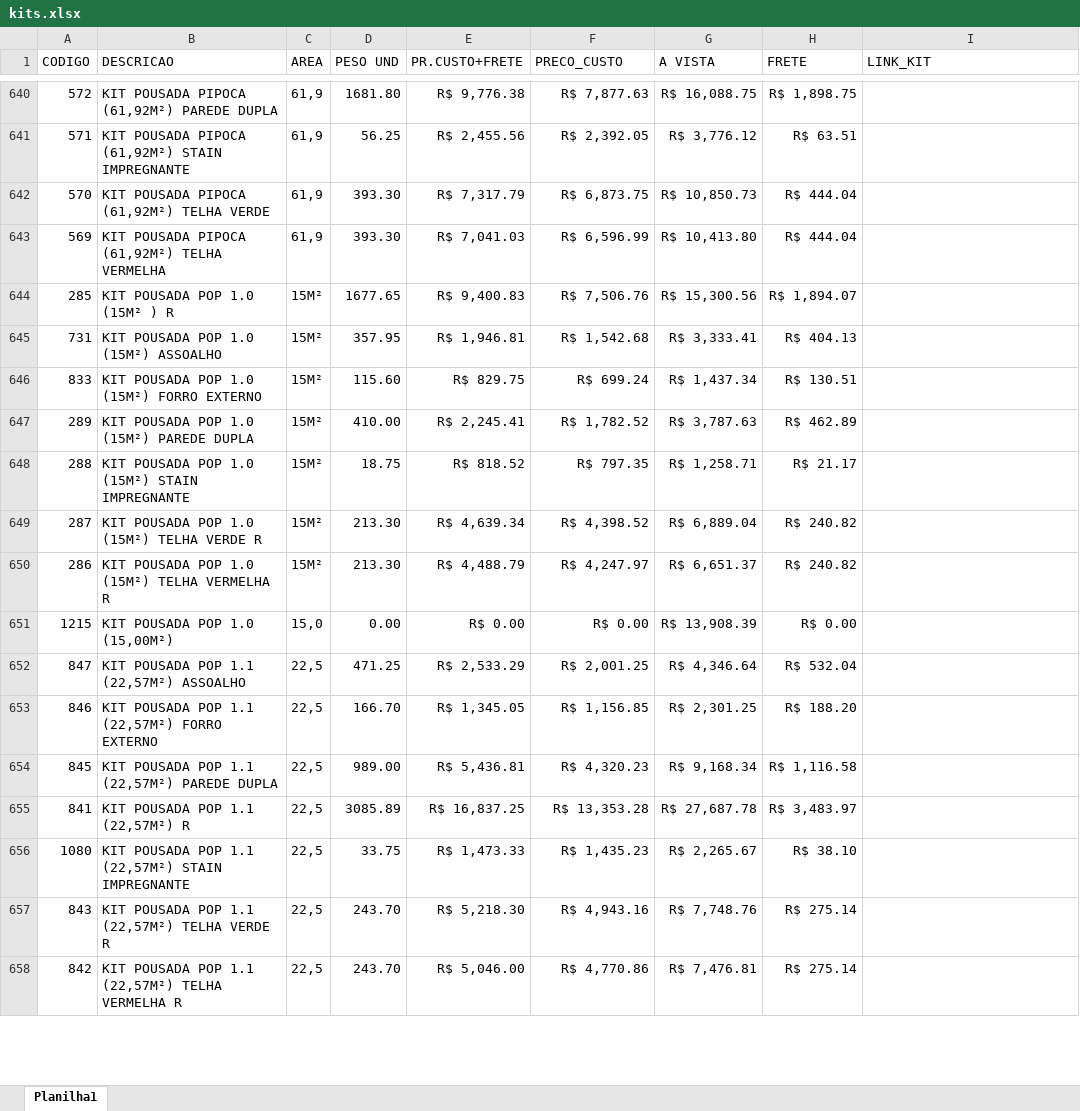
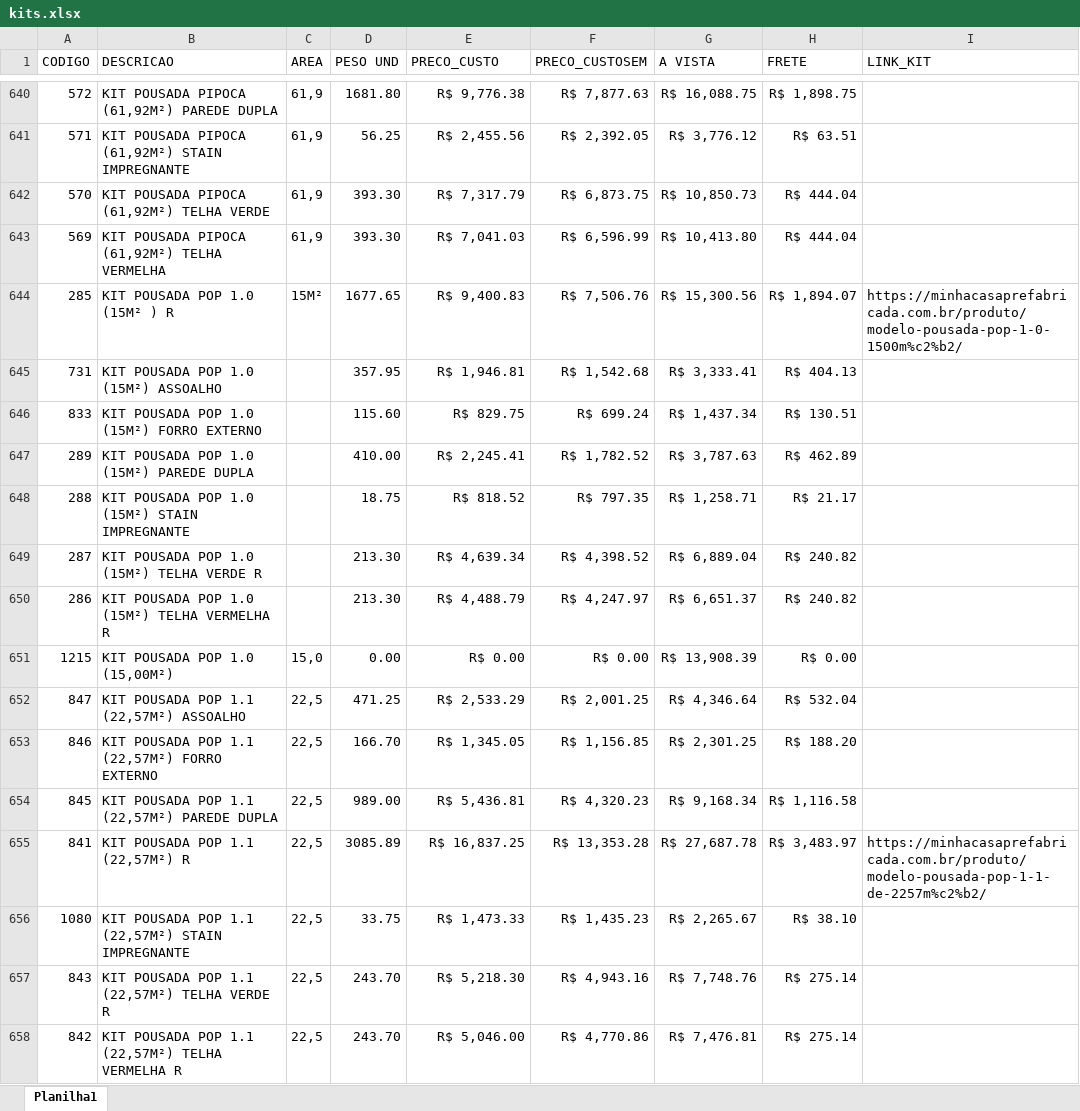
Before and after one commit to mcpfbahia/proposta-so-kit, an Excel workbook: kits.xlsx, sheet Planilha1, drawn as a sheet; only a part is shown, gaps mark what is left out; values as stored, in another font and other column widths than the file's, no borders; table styles not drawn; the diff covers the shown part only; the diff names each change by its address in the sheet, - before the commit and + after, or states it on an @@ line.

```diff
--- a/kits.xlsx (sheet Planilha1)
+++ b/kits.xlsx (sheet Planilha1)
-E1: PR.CUSTO+FRETE
+E1: PRECO_CUSTO
-F1: PRECO_CUSTO
+F1: PRECO_CUSTOSEM
-I644 (LINK_KIT): (empty)
+I644 (LINK_KIT): https://minhacasaprefabricada.com.br/produto/modelo-pousada-pop-1-0-1500m%c2%b2/
-C645:C650 (AREA): 15M²
+C645:C650 (AREA): (empty)
-I655 (LINK_KIT): (empty)
+I655 (LINK_KIT): https://minhacasaprefabricada.com.br/produto/modelo-pousada-pop-1-1-de-2257m%c2%b2/
```
Also changed, not shown: 212 edited cells elsewhere in this sheet, formulas that keep their value, 1 other file.
